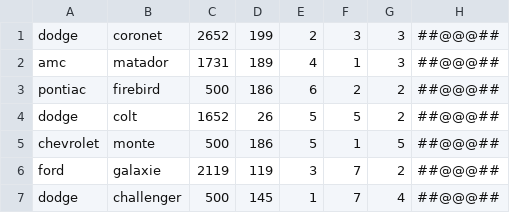
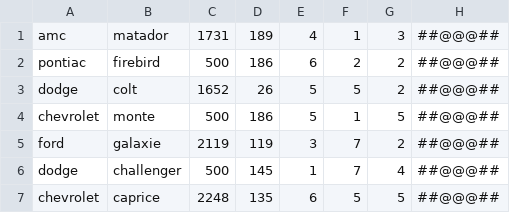
Before and after one commit to Giuseppe5000/ConcessionariaSwing, a CSV file: auto.csv, drawn as a sheet; only a part is shown; the shorter side is filled out with more unchanged rows.

```diff
--- a/auto.csv
+++ b/auto.csv
@@ -1,2 +1 @@
-dodge,coronet,2652,199,2,3,3,##@@@##
 amc,matador,1731,189,4,1,3,##@@@##
```
Also changed, not shown: 2 other files.
